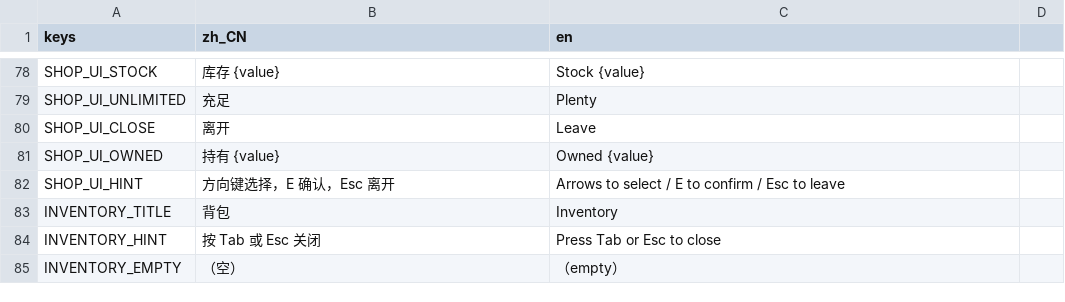
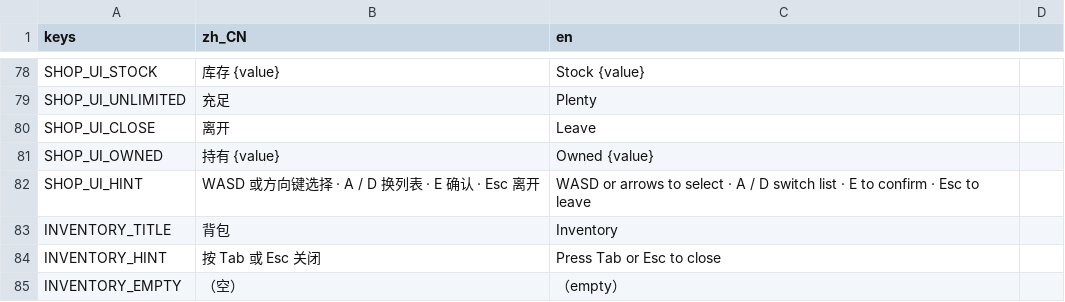
Before and after one commit to Laic7092/open-farm, a CSV file: assets/i18n/strings.csv, drawn as a sheet; only a part is shown, gaps mark what is left out.

Commit message:
feat: WASD 全局菜单导航并重做商店交互

```diff
--- a/assets/i18n/strings.csv
+++ b/assets/i18n/strings.csv
@@ -81,3 +81,3 @@ SHOP_UI_CLOSE,离开,Leave
 SHOP_UI_OWNED,持有 {value},Owned {value}
-SHOP_UI_HINT,方向键选择，E 确认，Esc 离开,Arrows to select / E to confirm / Esc to leave
+SHOP_UI_HINT,WASD 或方向键选择 · A / D 换列表 · E 确认 · Esc 离开,WASD or arrows to select · A / D switch list · E to confirm · Esc to leave
 INVENTORY_TITLE,背包,Inventory
```
Also changed, not shown: 9 other files.
